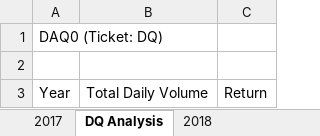
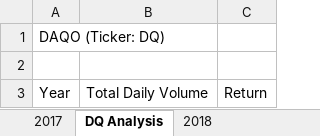
Before and after one commit to markmayo28/stock-analysis, an Excel workbook: green_stocks.xlsm, sheet DQ Analysis, drawn as a sheet; values as stored, in another font and other column widths than the file's, no borders; the diff names each change by its address in the sheet, - before the commit and + after, or states it on an @@ line.

Commit message:
Add files via upload

```diff
--- a/green_stocks.xlsm (sheet DQ Analysis)
+++ b/green_stocks.xlsm (sheet DQ Analysis)
-A1: DAQ0 (Ticket: DQ)
+A1: DAQO (Ticker: DQ)
```
